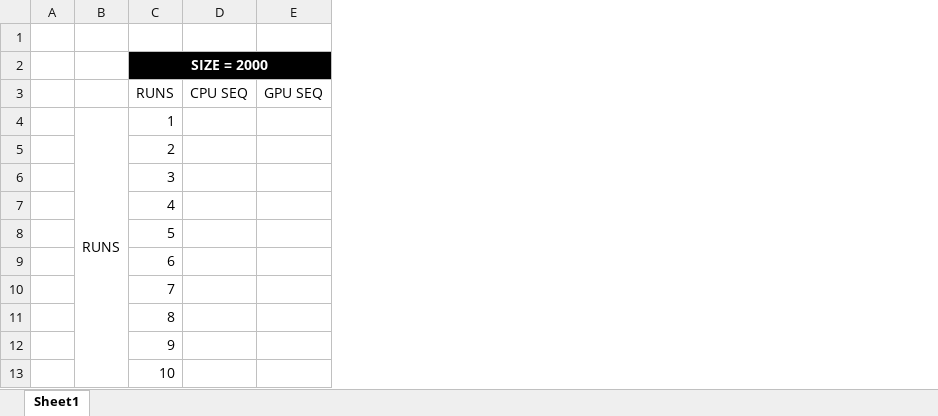
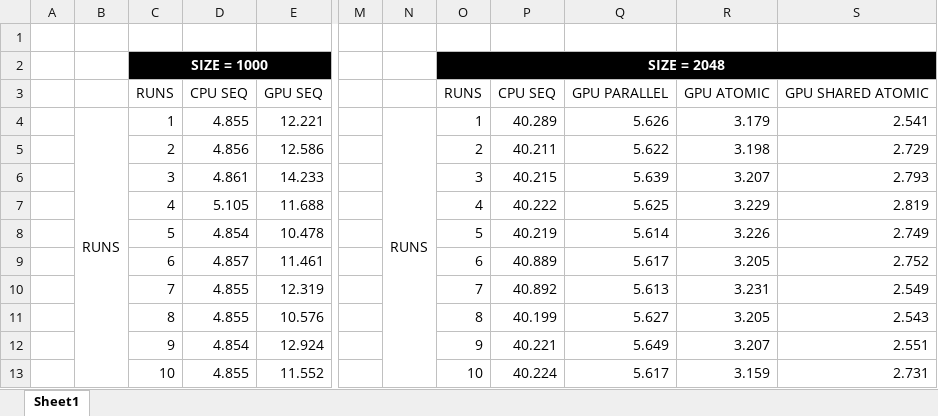
Before and after one commit to pedrocarrega/projectPCM, an Excel workbook: benchmarks.xlsx, sheet Sheet1, drawn as a sheet; only a part is shown, gaps mark what is left out; values as stored, in another font and other column widths than the file's, no borders; table styles not drawn; removed rows and columns are numbered as before the commit, all else as after; the diff names each change by its address in the sheet, - before the commit and + after, or states it on an @@ line.

Commit message:
hopefully got them all

```diff
--- a/benchmarks.xlsx (sheet Sheet1)
+++ b/benchmarks.xlsx (sheet Sheet1)
-column D, row 3: CPU SEQ
-column E, row 3: GPU SEQ
+column D, rows 3-13: CPU SEQ | 4.855 | 4.856 | 4.861 | 5.105 | 4.854 | 4.857 | 4.855 | 4.855 | 4.854 | 4.855
+column E, rows 3-13: GPU SEQ | 12.221 | 12.586 | 14.233 | 11.688 | 10.478 | 11.461 | 12.319 | 10.576 | 12.924 | 11.552
+column M, empty
+column N, row 4: RUNS
+column O, rows 2-13: SIZE = 2048 | RUNS | 1 | 2 | 3 | 4 | 5 | 6 | 7 | 8 | 9 | 10
+column P, rows 3-13: CPU SEQ | 40.289 | 40.211 | 40.215 | 40.222 | 40.219 | 40.889 | 40.892 | 40.199 | 40.221 | 40.224
+column Q, rows 3-13: GPU PARALLEL | 5.626 | 5.622 | 5.639 | 5.625 | 5.614 | 5.617 | 5.613 | 5.627 | 5.649 | 5.617
+column R, rows 3-13: GPU ATOMIC | 3.179 | 3.198 | 3.207 | 3.229 | 3.226 | 3.205 | 3.231 | 3.205 | 3.207 | 3.159
+column S, rows 3-13: GPU SHARED ATOMIC | 2.541 | 2.729 | 2.793 | 2.819 | 2.749 | 2.752 | 2.549 | 2.543 | 2.551 | 2.731
-C2: SIZE = 2000
+C2: SIZE = 1000
```
